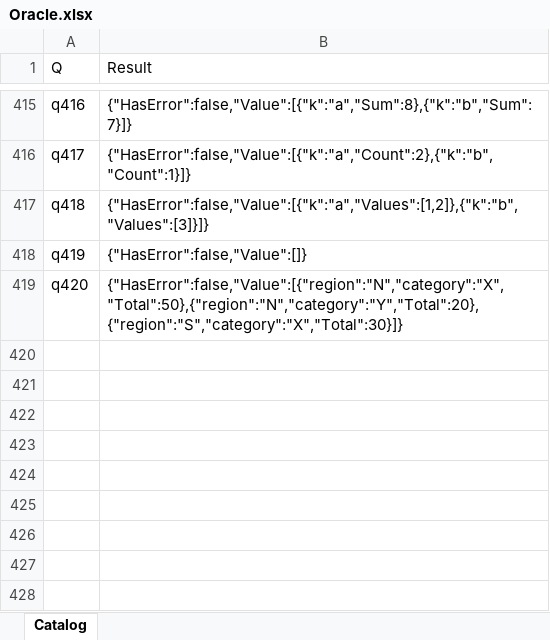
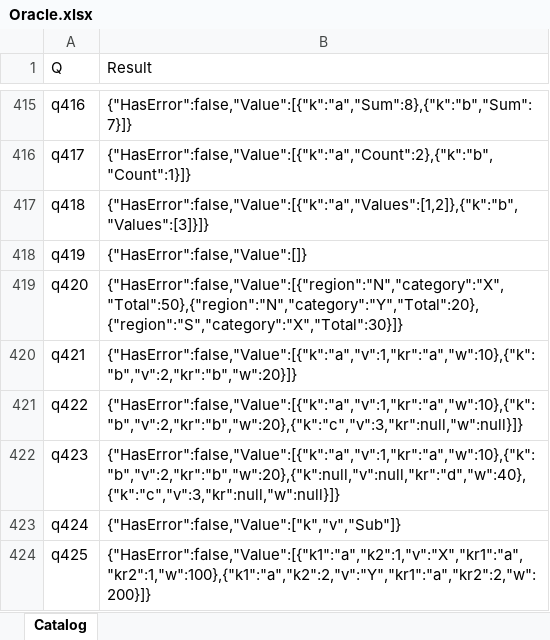
Before and after one commit to lawless-m/MrsFlow, an Excel workbook: Oracle/Oracle.xlsx, sheet Catalog, drawn as a sheet; only a part is shown, gaps mark what is left out; values as stored, in another font and other column widths than the file's, no borders; table styles not drawn; the diff names each change by its address in the sheet, - before the commit and + after, or states it on an @@ line.

```diff
--- a/Oracle/Oracle.xlsx (sheet Catalog)
+++ b/Oracle/Oracle.xlsx (sheet Catalog)
+row 420: q421 | {"HasError":false,"Value":[{"k":"a","v":1,"kr":"a","w":10},{"k":"b","v":2,"kr":"b","w":20}]}
+row 421: q422 | {"HasError":false,"Value":[{"k":"a","v":1,"kr":"a","w":10},{"k":"b","v":2,"kr":"b","w":20},{"k":"c","v":3,"kr":null,"w":null}]}
+row 422: q423 | {"HasError":false,"Value":[{"k":"a","v":1,"kr":"a","w":10},{"k":"b","v":2,"kr":"b","w":20},{"k":null,"v":null,"kr":"d","w":40},{"k":"c","v":3,"kr":null,"w":null}]}
+row 423: q424 | {"HasError":false,"Value":["k","v","Sub"]}
+row 424: q425 | {"HasError":false,"Value":[{"k1":"a","k2":1,"v":"X","kr1":"a","kr2":1,"w":100},{"k1":"a","k2":2,"v":"Y","kr1":"a","kr2":2,"w":200}]}
```
Also changed, not shown: 16 other files.
